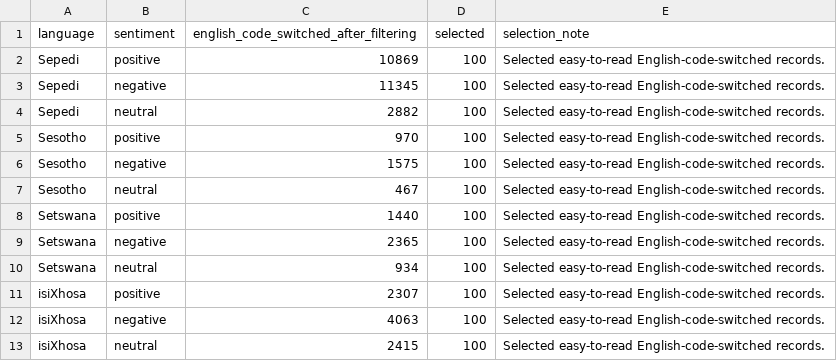
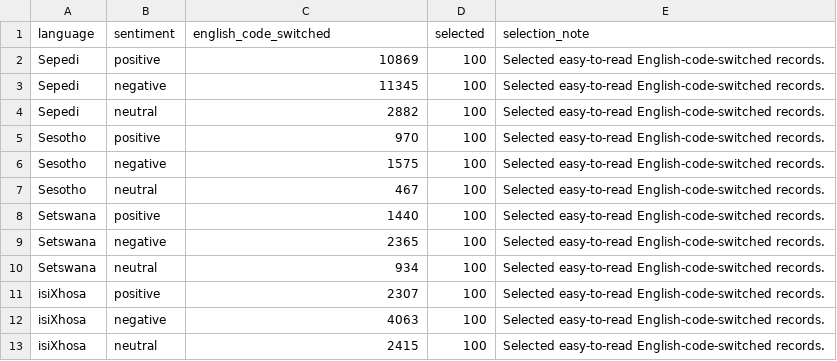
Before and after one commit to NLPforLRLsProjects/SAfriSenti-Corpus, a CSV file: Mini_SAfriSenti_Dataset/metadata/selection_quality_summary.csv, drawn as a sheet.

Commit message:
Update selection_quality_summary.csv

```diff
--- a/Mini_SAfriSenti_Dataset/metadata/selection_quality_summary.csv
+++ b/Mini_SAfriSenti_Dataset/metadata/selection_quality_summary.csv
@@ -1,2 +1,2 @@
-language,sentiment,english_code_switched_after_filtering,selected,selection_note
+language,sentiment,english_code_switched,selected,selection_note
 Sepedi,positive,10869,100,Selected easy-to-read English-code-switched records.
```
